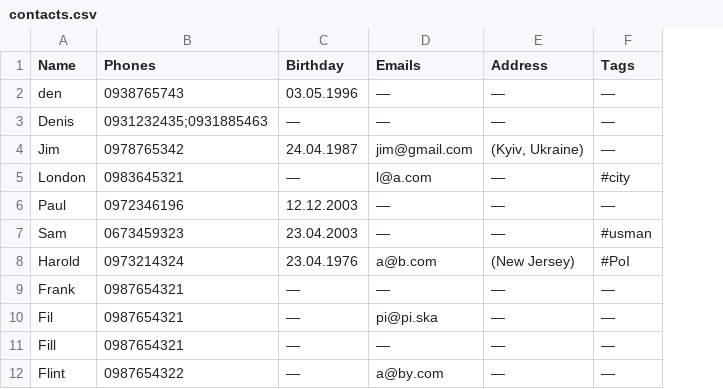
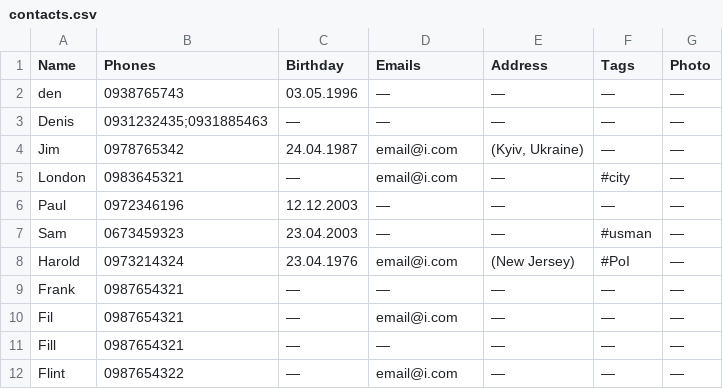
Before and after one commit to EugeneKoloma/goit-python-fp, a CSV file: data/contacts.csv, drawn as a sheet; the diff names each change by its address in the sheet, - before the commit and + after, or states it on an @@ line.

Commit message:
Updated to work with photo field

```diff
--- a/data/contacts.csv
+++ b/data/contacts.csv
+column G (Photo), rows 2-12: all —
-D4 (Emails): jim@gmail.com
+D4 (Emails): email@i.com
-D5 (Emails): l@a.com
+D5 (Emails): email@i.com
-D8 (Emails): a@b.com
+D8 (Emails): email@i.com
-D10 (Emails): pi@pi.ska
+D10 (Emails): email@i.com
-D12 (Emails): a@by.com
+D12 (Emails): email@i.com
```
Also changed, not shown: 2 other files.
